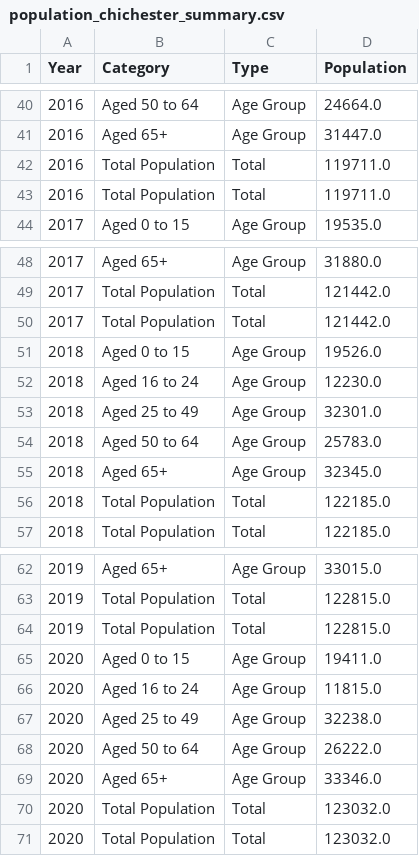
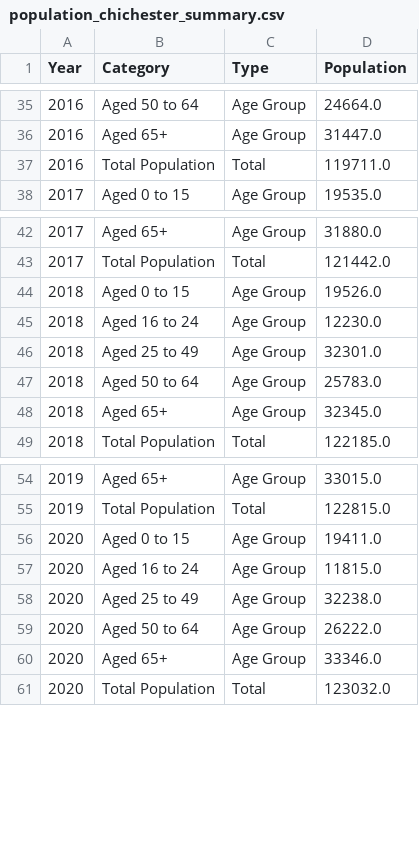
Before and after one commit to charliek12-pixel/Bosham-Data-Project, a CSV file: data/processed/population_chichester_summary.csv, drawn as a sheet; only a part is shown, gaps mark what is left out; the diff covers the shown part only; the diff names each change by its address in the sheet, - before the commit and + after, or states it on an @@ line.

```diff
--- a/data/processed/population_chichester_summary.csv
+++ b/data/processed/population_chichester_summary.csv
-row 42: 2016 | Total Population | Total | 119711.0
-row 50: 2017 | Total Population | Total | 121442.0
-row 56: 2018 | Total Population | Total | 122185.0
-row 64: 2019 | Total Population | Total | 122815.0
-row 70: 2020 | Total Population | Total | 123032.0
```
Also changed, not shown: 8 removed rows elsewhere in this file.
